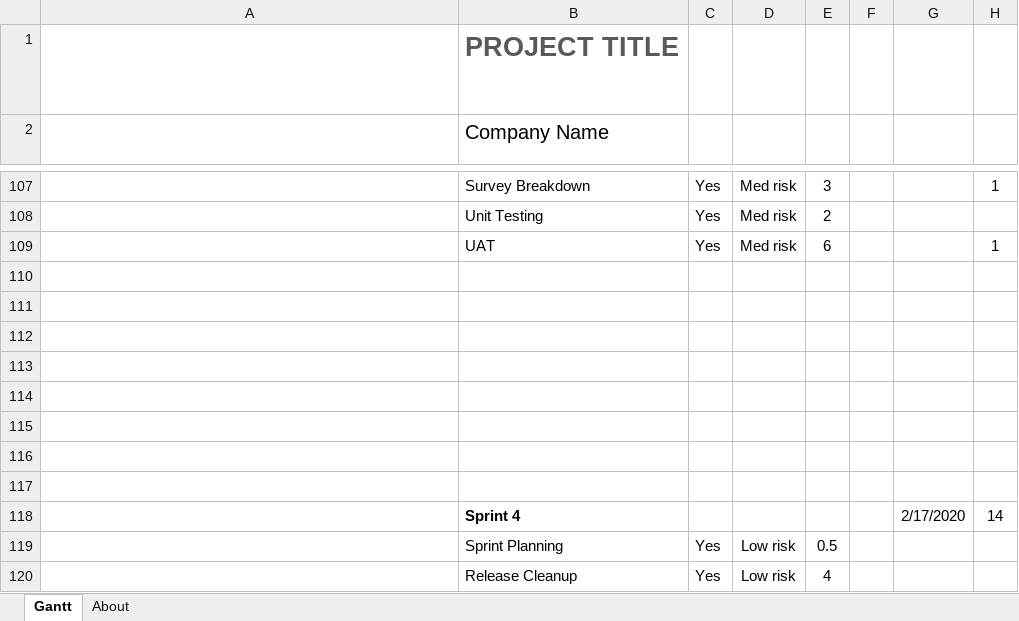
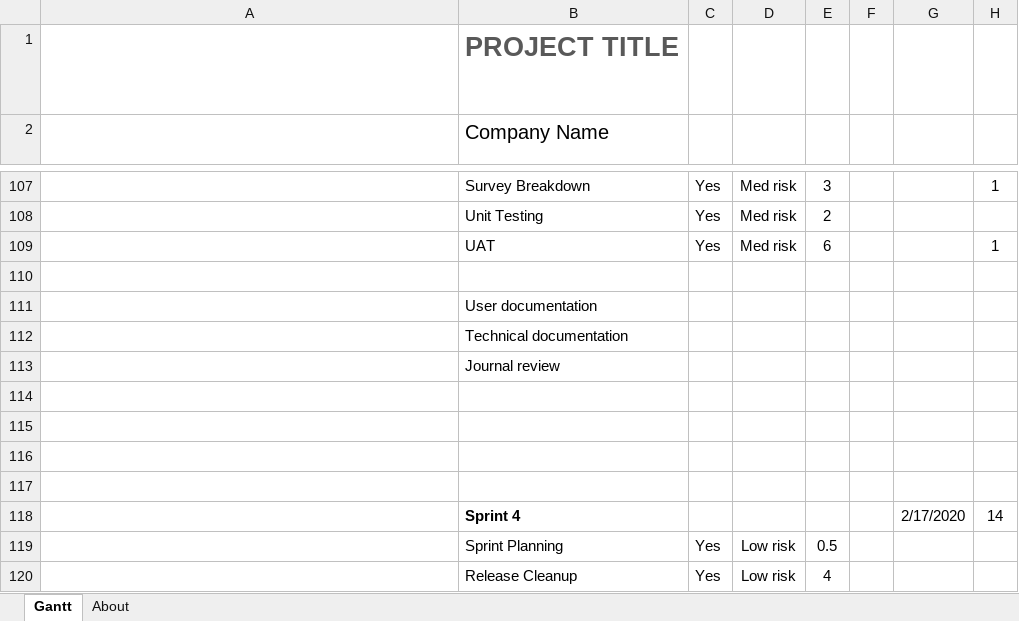
Before and after one commit to JayAitch/CI301, an Excel workbook: Planning Report/application sprint planner sprint5 20.01.20.xlsx, sheet Gantt, drawn as a sheet; only a part is shown, gaps mark what is left out; long unchanged cells end in …; values as stored, in another font and other column widths than the file's, no borders; charts and pictures and conditional formats and table styles not drawn; the diff names each change by its address in the sheet, - before the commit and + after, or states it on an @@ line.

```diff
--- a/Planning Report/application sprint planner sprint5 20.01.20.xlsx (sheet Gantt)
+++ b/Planning Report/application sprint planner sprint5 20.01.20.xlsx (sheet Gantt)
-B111 (Company Name): (empty)
+B111 (Company Name): User documentation
-B112 (Company Name): (empty)
+B112 (Company Name): Technical documentation
-B113 (Company Name): (empty)
+B113 (Company Name): Journal review
```
Also changed, not shown: Planning Report/projectscrumburndownchart- jordan harrison.xlsx, 11 other files.
